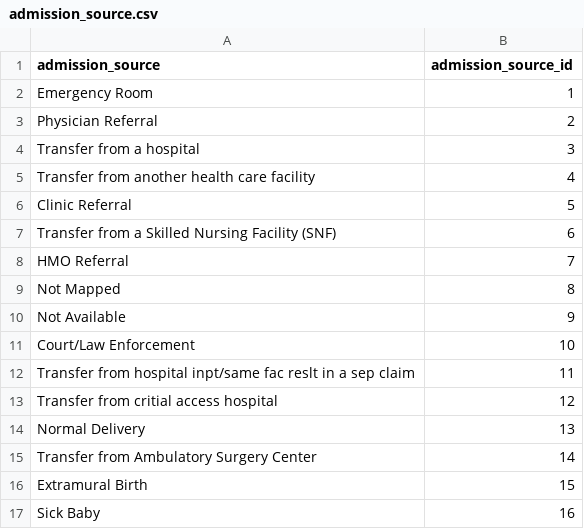
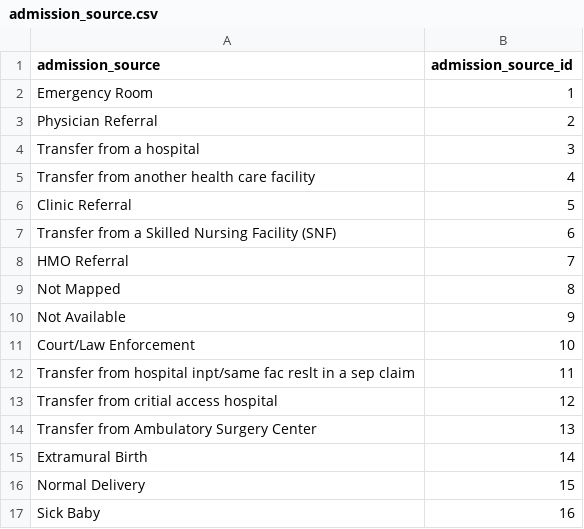
Before and after one commit to frandiego/diabetes_prediction, a CSV file: data/map_id/admission_source.csv, drawn as a sheet.

```diff
--- a/data/map_id/admission_source.csv
+++ b/data/map_id/admission_source.csv
@@ -13,5 +13,5 @@ HMO Referral,7
  Transfer from critial access hospital,12
-Normal Delivery,13
- Transfer from Ambulatory Surgery Center,14
- Extramural Birth,15
+ Transfer from Ambulatory Surgery Center,13
+ Extramural Birth,14
+Normal Delivery,15
  Sick Baby,16
```
Also changed, not shown: data/map_id/diag_1.csv, data/map_id/diag_2.csv, 9 other files.
